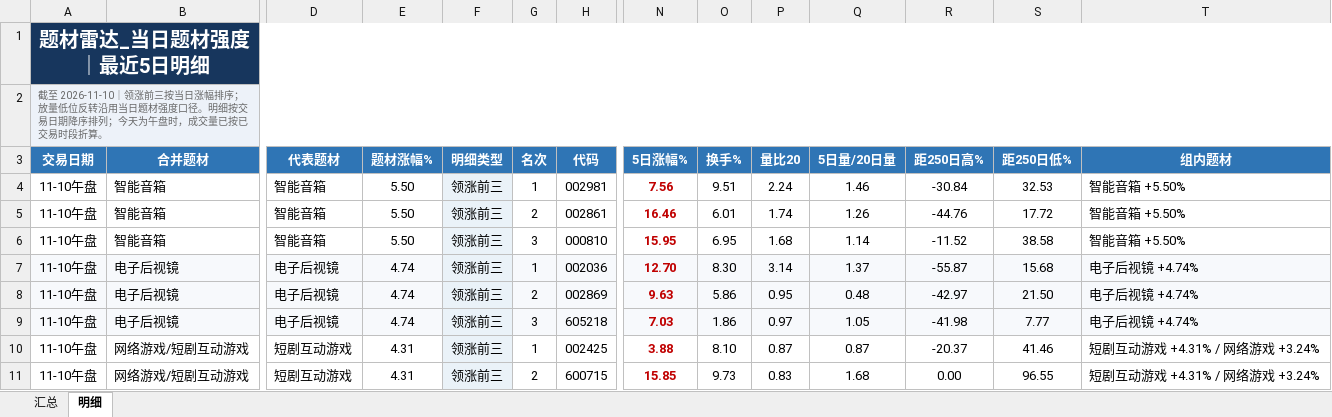
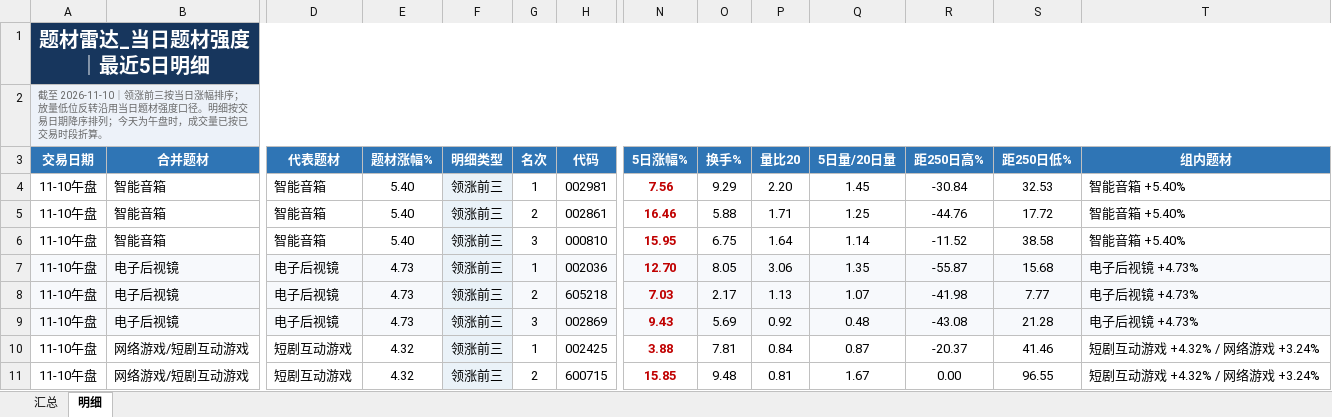
Before and after one commit to nancybhc/a-share-blast-lab, an Excel workbook: data/theme_strength_latest.xlsx, sheet 明细, drawn as a sheet; only a part is shown, gaps mark what is left out; values as stored, in another font and other column widths than the file's, no borders; removed rows and columns are numbered as before the commit, all else as after; rows hold the shown columns only; the diff covers the shown part only; the diff names each change by its address in the sheet, - before the commit and + after, or states it on an @@ line.

```diff
--- a/data/theme_strength_latest.xlsx (sheet 明细)
+++ b/data/theme_strength_latest.xlsx (sheet 明细)
-E4:E6 (题材涨幅%): 5.50
+E4:E6 (题材涨幅%): 5.40
-O4 (换手%): 9.51
+O4 (换手%): 9.29
-P4 (量比20): 2.24
+P4 (量比20): 2.20
-Q4 (5日量/20日量): 1.46
+Q4 (5日量/20日量): 1.45
-T4:T6 (组内题材): 智能音箱 +5.50%
+T4:T6 (组内题材): 智能音箱 +5.40%
-O5 (换手%): 6.01
+O5 (换手%): 5.88
-P5 (量比20): 1.74
+P5 (量比20): 1.71
-Q5 (5日量/20日量): 1.26
+Q5 (5日量/20日量): 1.25
-O6 (换手%): 6.95
+O6 (换手%): 6.75
-P6 (量比20): 1.68
+P6 (量比20): 1.64
-E7 (题材涨幅%): 4.74
+E7 (题材涨幅%): 4.73
-O7 (换手%): 8.30
+O7 (换手%): 8.05
-P7 (量比20): 3.14
+P7 (量比20): 3.06
-Q7 (5日量/20日量): 1.37
+Q7 (5日量/20日量): 1.35
-T7 (组内题材): 电子后视镜 +4.74%
+T7 (组内题材): 电子后视镜 +4.73%
-row 8: 11-10午盘 | 电子后视镜 | 电子后视镜 | 4.74 | 领涨前三 | 2 | 002869 | 9.63 | 5.86 | 0.95 | 0.48 | -42.97 | 21.50 | 电子后视镜 +4.74%
-E8 (题材涨幅%): 4.74
+E8 (题材涨幅%): 4.73
-G8 (名次): 3
+G8 (名次): 2
-O8 (换手%): 1.86
+O8 (换手%): 2.17
-P8 (量比20): 0.97
+P8 (量比20): 1.13
-Q8 (5日量/20日量): 1.05
+Q8 (5日量/20日量): 1.07
-T8 (组内题材): 电子后视镜 +4.74%
+T8 (组内题材): 电子后视镜 +4.73%
+row 9: 11-10午盘 | 电子后视镜 | 电子后视镜 | 4.73 | 领涨前三 | 3 | 002869 | 9.43 | 5.69 | 0.92 | 0.48 | -43.08 | 21.28 | 电子后视镜 +4.73%
-E10:E11 (题材涨幅%): 4.31
+E10:E11 (题材涨幅%): 4.32
-O10 (换手%): 8.10
+O10 (换手%): 7.81
-P10 (量比20): 0.87
+P10 (量比20): 0.84
-T10:T11 (组内题材): 短剧互动游戏 +4.31% / 网络游戏 +3.24%
+T10:T11 (组内题材): 短剧互动游戏 +4.32% / 网络游戏 +3.24%
-O11 (换手%): 9.73
+O11 (换手%): 9.48
-P11 (量比20): 0.83
+P11 (量比20): 0.81
-Q11 (5日量/20日量): 1.68
+Q11 (5日量/20日量): 1.67
```
Also changed, not shown: 1 added row, 1 removed row and 104 edited cells elsewhere in this sheet, sheet 汇总, 8 other files.
